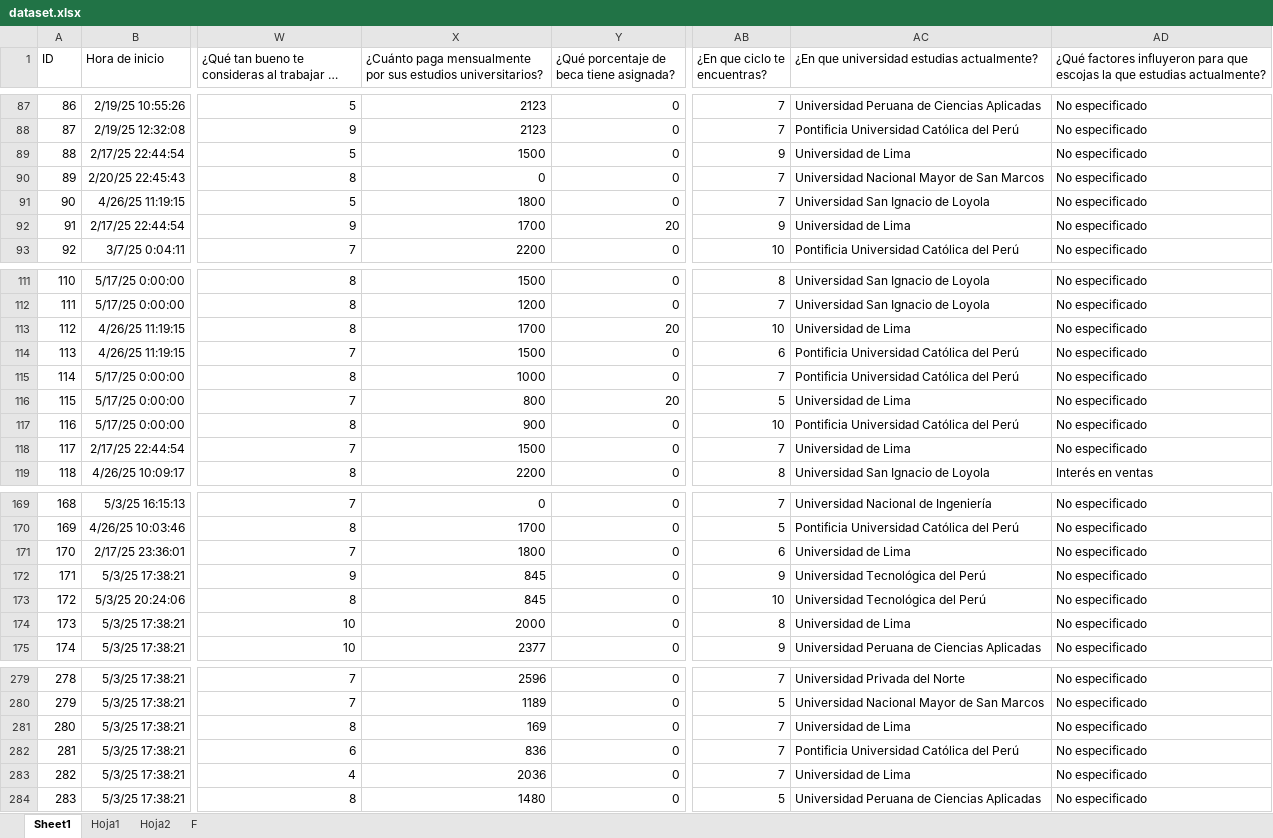
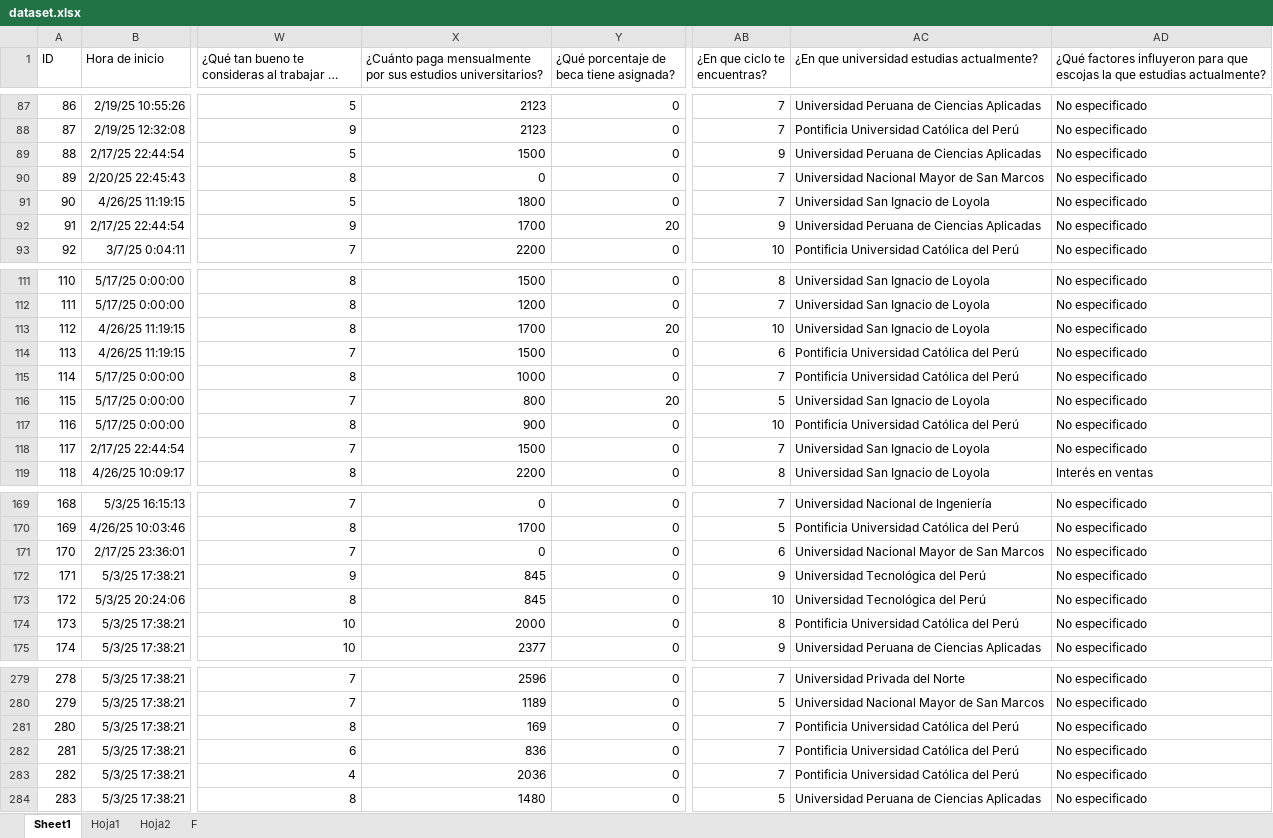
Before and after one commit to UniPath-UPC/unipath_model, an Excel workbook: src/data/dataset.xlsx, sheet Sheet1, drawn as a sheet; only a part is shown, gaps mark what is left out; long unchanged cells end in …; values as stored, in another font and other column widths than the file's, no borders; table styles not drawn; the diff covers the shown part only; the diff names each change by its address in the sheet, - before the commit and + after, or states it on an @@ line.

```diff
--- a/src/data/dataset.xlsx (sheet Sheet1)
+++ b/src/data/dataset.xlsx (sheet Sheet1)
-AC89: Universidad de Lima
+AC89: Universidad Peruana de Ciencias Aplicadas
-AC92: Universidad de Lima
+AC92: Universidad Peruana de Ciencias Aplicadas
-AC113: Universidad de Lima
+AC113: Universidad San Ignacio de Loyola
-AC116: Universidad de Lima
+AC116: Universidad San Ignacio de Loyola
-AC118: Universidad de Lima
+AC118: Universidad San Ignacio de Loyola
-X171: 1800
+X171: 0
-AC171: Universidad de Lima
+AC171: Universidad Nacional Mayor de San Marcos
-AC174: Universidad de Lima
+AC174: Pontificia Universidad Católica del Perú
-AC281: Universidad de Lima
+AC281: Pontificia Universidad Católica del Perú
-AC283: Universidad de Lima
+AC283: Pontificia Universidad Católica del Perú
```
Also changed, not shown: 27 edited cells elsewhere in this sheet, 7 other files.
